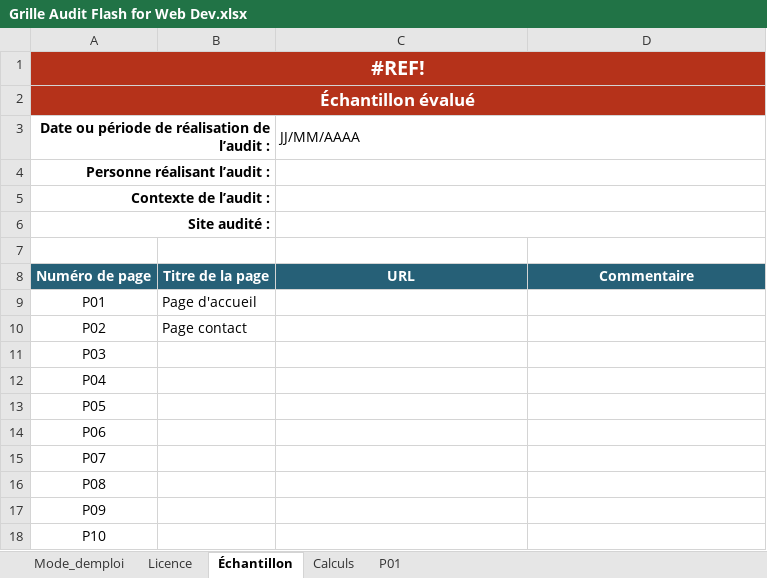
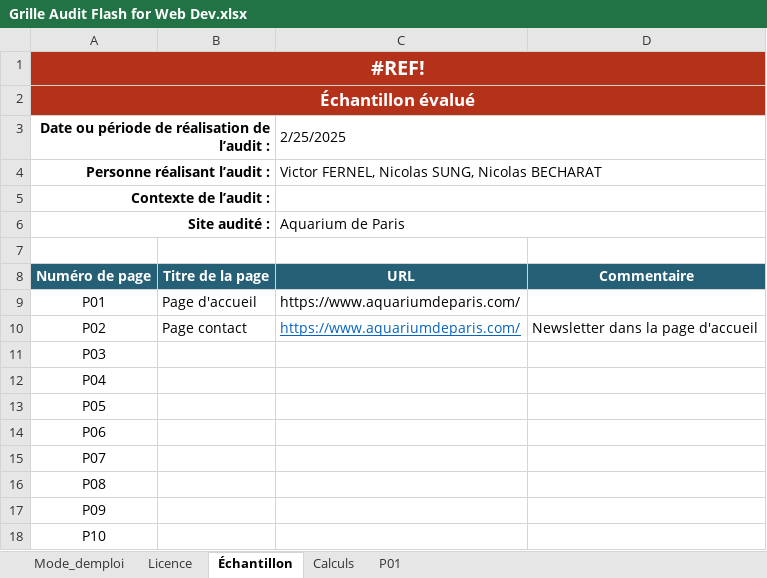
Before and after one commit to miicolas/ian-b2, an Excel workbook: Grille Audit Flash for Web Dev.xlsx, sheet Échantillon, drawn as a sheet; values as stored, in another font and other column widths than the file's, no borders; the diff names each change by its address in the sheet, - before the commit and + after, or states it on an @@ line.

Commit message:
Update Grille Audit Flash for Web Dev.xlsx

```diff
--- a/Grille Audit Flash for Web Dev.xlsx (sheet Échantillon)
+++ b/Grille Audit Flash for Web Dev.xlsx (sheet Échantillon)
-C3: JJ/MM/AAAA
+C3: 2/25/2025
-C4: (empty)
+C4: Victor FERNEL, Nicolas SUNG, Nicolas BECHARAT
-C6: (empty)
+C6: Aquarium de Paris
-C9:C10: (empty)
+C9:C10: https://www.aquariumdeparis.com/
-D10: (empty)
+D10: Newsletter dans la page d'accueil
```
